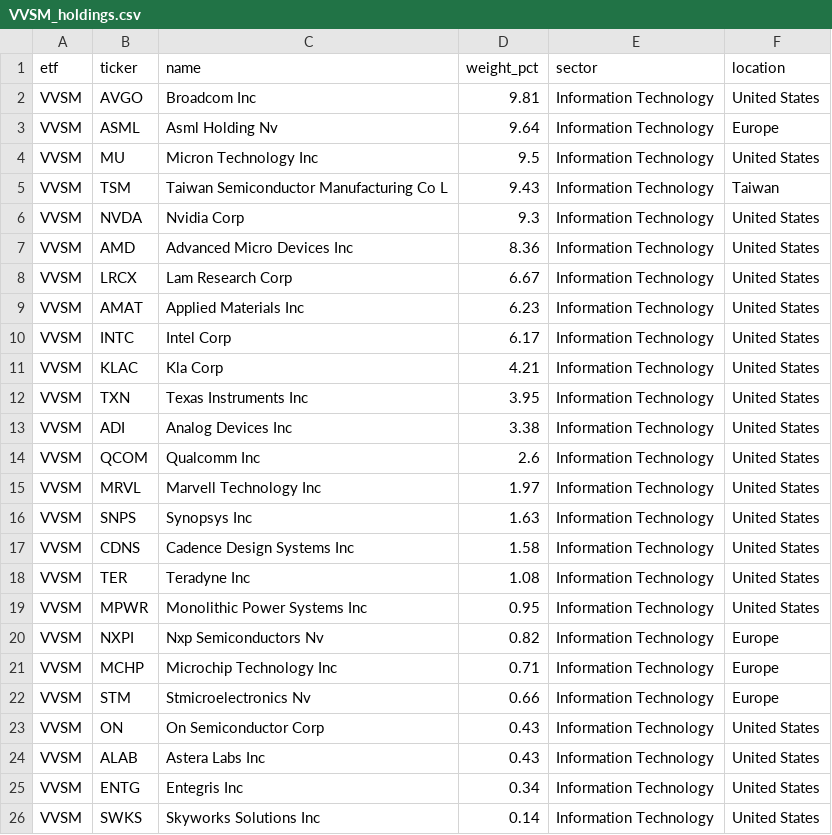
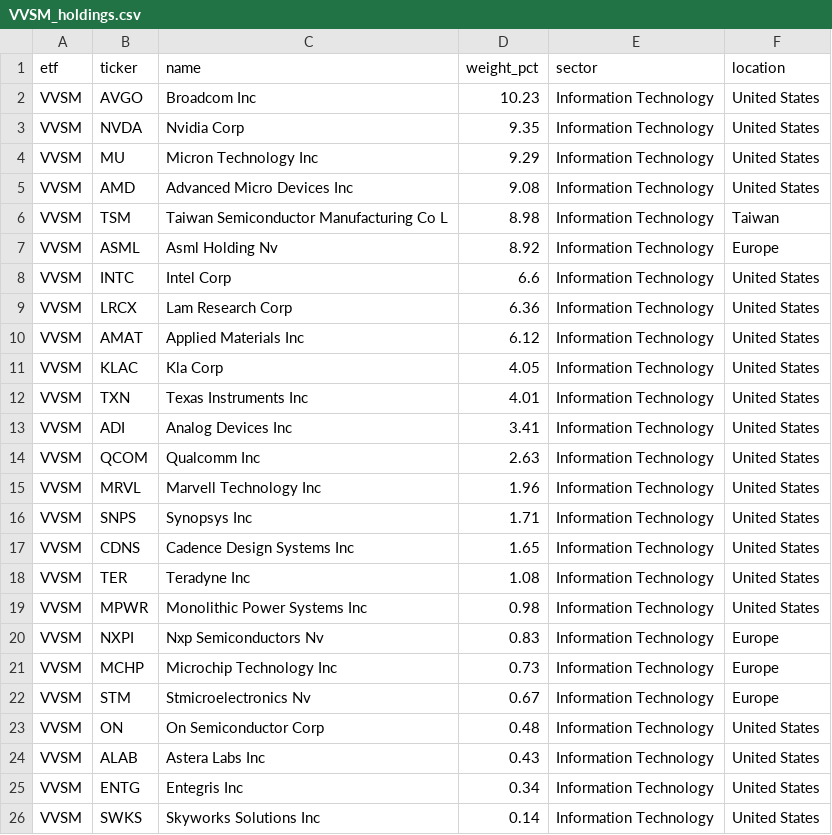
Before and after one commit to AndyOPDev/portfolio-tracker, a CSV file: data/holdings/VVSM_holdings.csv, drawn as a sheet.

```diff
--- a/data/holdings/VVSM_holdings.csv
+++ b/data/holdings/VVSM_holdings.csv
@@ -1,24 +1,24 @@
 etf,ticker,name,weight_pct,sector,location
-VVSM,AVGO,Broadcom Inc,9.81,Information Technology,United States
-VVSM,ASML,Asml Holding Nv,9.64,Information Technology,Europe
-VVSM,MU,Micron Technology Inc,9.5,Information Technology,United States
-VVSM,TSM,Taiwan Semiconductor Manufacturing Co L,9.43,Information Technology,Taiwan
-VVSM,NVDA,Nvidia Corp,9.3,Information Technology,United States
-VVSM,AMD,Advanced Micro Devices Inc,8.36,Information Technology,United States
-VVSM,LRCX,Lam Research Corp,6.67,Information Technology,United States
-VVSM,AMAT,Applied Materials Inc,6.23,Information Technology,United States
-VVSM,INTC,Intel Corp,6.17,Information Technology,United States
-VVSM,KLAC,Kla Corp,4.21,Information Technology,United States
-VVSM,TXN,Texas Instruments Inc,3.95,Information Technology,United States
-VVSM,ADI,Analog Devices Inc,3.38,Information Technology,United States
-VVSM,QCOM,Qualcomm Inc,2.6,Information Technology,United States
-VVSM,MRVL,Marvell Technology Inc,1.97,Information Technology,United States
-VVSM,SNPS,Synopsys Inc,1.63,Information Technology,United States
-VVSM,CDNS,Cadence Design Systems Inc,1.58,Information Technology,United States
+VVSM,AVGO,Broadcom Inc,10.23,Information Technology,United States
+VVSM,NVDA,Nvidia Corp,9.35,Information Technology,United States
+VVSM,MU,Micron Technology Inc,9.29,Information Technology,United States
+VVSM,AMD,Advanced Micro Devices Inc,9.08,Information Technology,United States
+VVSM,TSM,Taiwan Semiconductor Manufacturing Co L,8.98,Information Technology,Taiwan
+VVSM,ASML,Asml Holding Nv,8.92,Information Technology,Europe
+VVSM,INTC,Intel Corp,6.6,Information Technology,United States
+VVSM,LRCX,Lam Research Corp,6.36,Information Technology,United States
+VVSM,AMAT,Applied Materials Inc,6.12,Information Technology,United States
+VVSM,KLAC,Kla Corp,4.05,Information Technology,United States
+VVSM,TXN,Texas Instruments Inc,4.01,Information Technology,United States
+VVSM,ADI,Analog Devices Inc,3.41,Information Technology,United States
+VVSM,QCOM,Qualcomm Inc,2.63,Information Technology,United States
+VVSM,MRVL,Marvell Technology Inc,1.96,Information Technology,United States
+VVSM,SNPS,Synopsys Inc,1.71,Information Technology,United States
+VVSM,CDNS,Cadence Design Systems Inc,1.65,Information Technology,United States
 VVSM,TER,Teradyne Inc,1.08,Information Technology,United States
-VVSM,MPWR,Monolithic Power Systems Inc,0.95,Information Technology,United States
-VVSM,NXPI,Nxp Semiconductors Nv,0.82,Information Technology,Europe
-VVSM,MCHP,Microchip Technology Inc,0.71,Information Technology,Europe
-VVSM,STM,Stmicroelectronics Nv,0.66,Information Technology,Europe
-VVSM,ON,On Semiconductor Corp,0.43,Information Technology,United States
+VVSM,MPWR,Monolithic Power Systems Inc,0.98,Information Technology,United States
+VVSM,NXPI,Nxp Semiconductors Nv,0.83,Information Technology,Europe
+VVSM,MCHP,Microchip Technology Inc,0.73,Information Technology,Europe
+VVSM,STM,Stmicroelectronics Nv,0.67,Information Technology,Europe
+VVSM,ON,On Semiconductor Corp,0.48,Information Technology,United States
 VVSM,ALAB,Astera Labs Inc,0.43,Information Technology,United States
```
Also changed, not shown: data/holdings/EMRG_holdings.csv, data/holdings/XNAS_holdings.csv, 3 other files.
